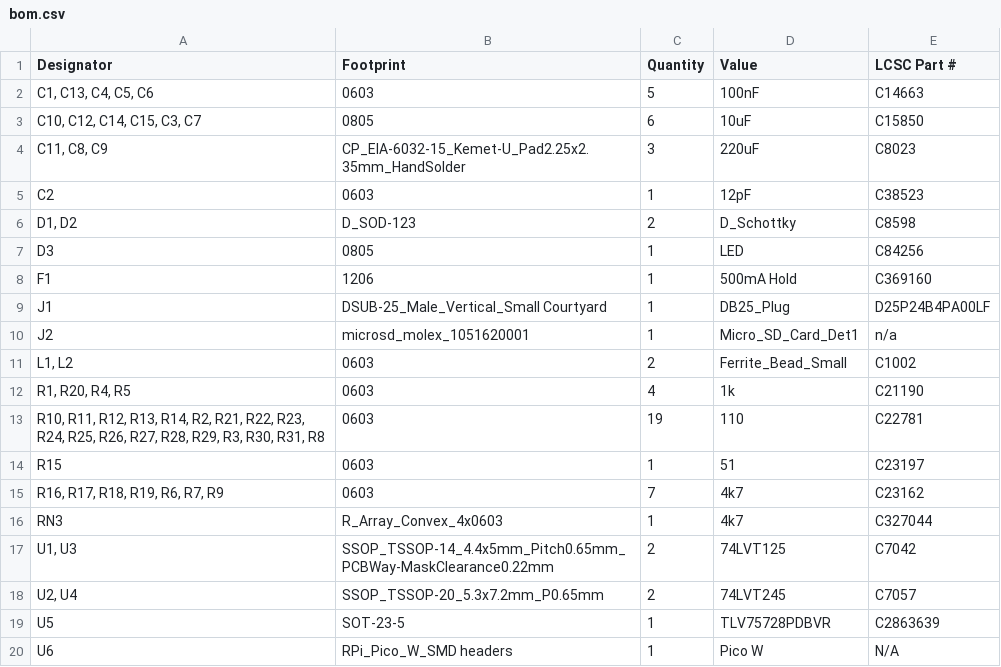
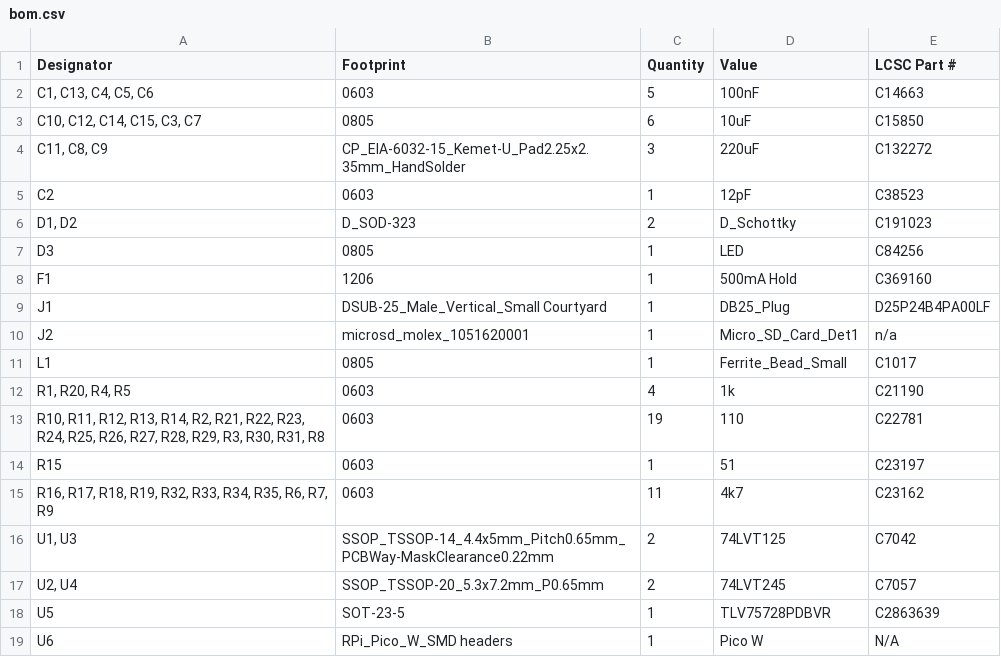
Before and after one commit to ZigZagJoe/SillyTinySCSI, a CSV file: V2.0/production/bom.csv, drawn as a sheet.

```diff
--- a/V2.0/production/bom.csv
+++ b/V2.0/production/bom.csv
@@ -3,5 +3,5 @@ Designator,Footprint,Quantity,Value,LCSC Part #
 "C10, C12, C14, C15, C3, C7",0805,6,10uF,C15850
-"C11, C8, C9",CP_EIA-6032-15_Kemet-U_Pad2.25x2.35mm_HandSolder,3,220uF,C8023
+"C11, C8, C9",CP_EIA-6032-15_Kemet-U_Pad2.25x2.35mm_HandSolder,3,220uF,C132272
 C2,0603,1,12pF,C38523
-"D1, D2",D_SOD-123,2,D_Schottky,C8598
+"D1, D2",D_SOD-323,2,D_Schottky,C191023
 D3,0805,1,LED,C84256
@@ -10,3 +10,3 @@ J1,DSUB-25_Male_Vertical_Small Courtyard,1,DB25_Plug,D25P24B4PA00LF
 J2,microsd_molex_1051620001,1,Micro_SD_Card_Det1,n/a
-"L1, L2",0603,2,Ferrite_Bead_Small,C1002
+L1,0805,1,Ferrite_Bead_Small,C1017
 "R1, R20, R4, R5",0603,4,1k,C21190
@@ -14,4 +14,3 @@ J2,microsd_molex_1051620001,1,Micro_SD_Card_Det1,n/a
 R15,0603,1,51,C23197
-"R16, R17, R18, R19, R6, R7, R9",0603,7,4k7,C23162
-RN3,R_Array_Convex_4x0603,1,4k7,C327044
+"R16, R17, R18, R19, R32, R33, R34, R35, R6, R7, R9",0603,11,4k7,C23162
 "U1, U3",SSOP_TSSOP-14_4.4x5mm_Pitch0.65mm_PCBWay-MaskClearance0.22mm,2,74LVT125,C7042
```
Also changed, not shown: V2.0/production/designators.csv, V2.0/production/positions.csv, 10 other files.
